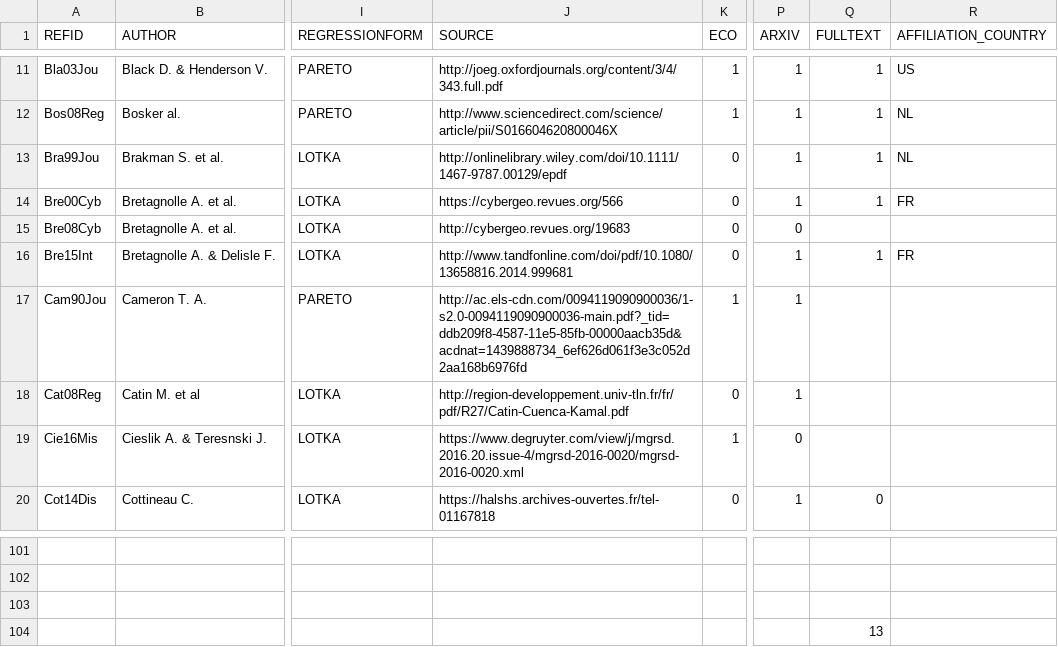
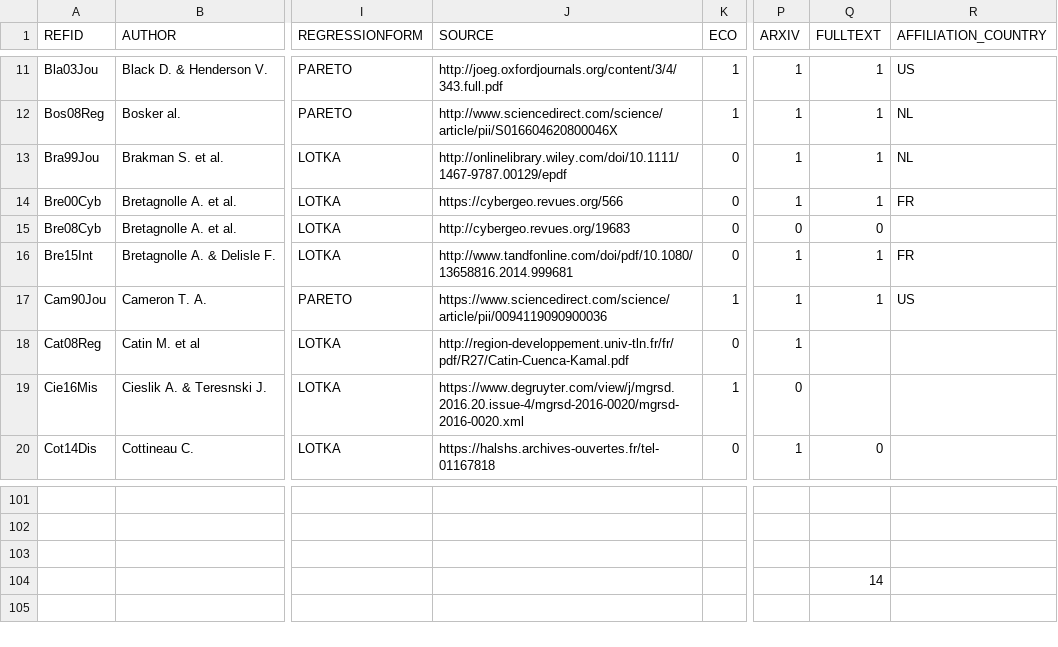
Before and after one commit to ClementineCttn/MetaZipf, a CSV file: data/zipf_refs.csv, drawn as a sheet; only a part is shown, gaps mark what is left out; the diff names each change by its address in the sheet, - before the commit and + after, or states it on an @@ line.

```diff
--- a/data/zipf_refs.csv
+++ b/data/zipf_refs.csv
-Q15 (FULLTEXT): (empty)
+Q15 (FULLTEXT): 0
-J17 (SOURCE): http://ac.els-cdn.com/0094119090900036/1-s2.0-0094119090900036-main.pdf?_tid=ddb209f8-4587-11e5-85fb-00000aacb35d&acdnat=1439888734_6ef626d061f3e3c052d2aa168b6976fd
+J17 (SOURCE): https://www.sciencedirect.com/science/article/pii/0094119090900036
-Q17 (FULLTEXT): (empty)
+Q17 (FULLTEXT): 1
-R17 (AFFILIATION_COUNTRY): (empty)
+R17 (AFFILIATION_COUNTRY): US
-Q104 (FULLTEXT): 13
+Q104 (FULLTEXT): 14
```
Also changed, not shown: 1 other file.
